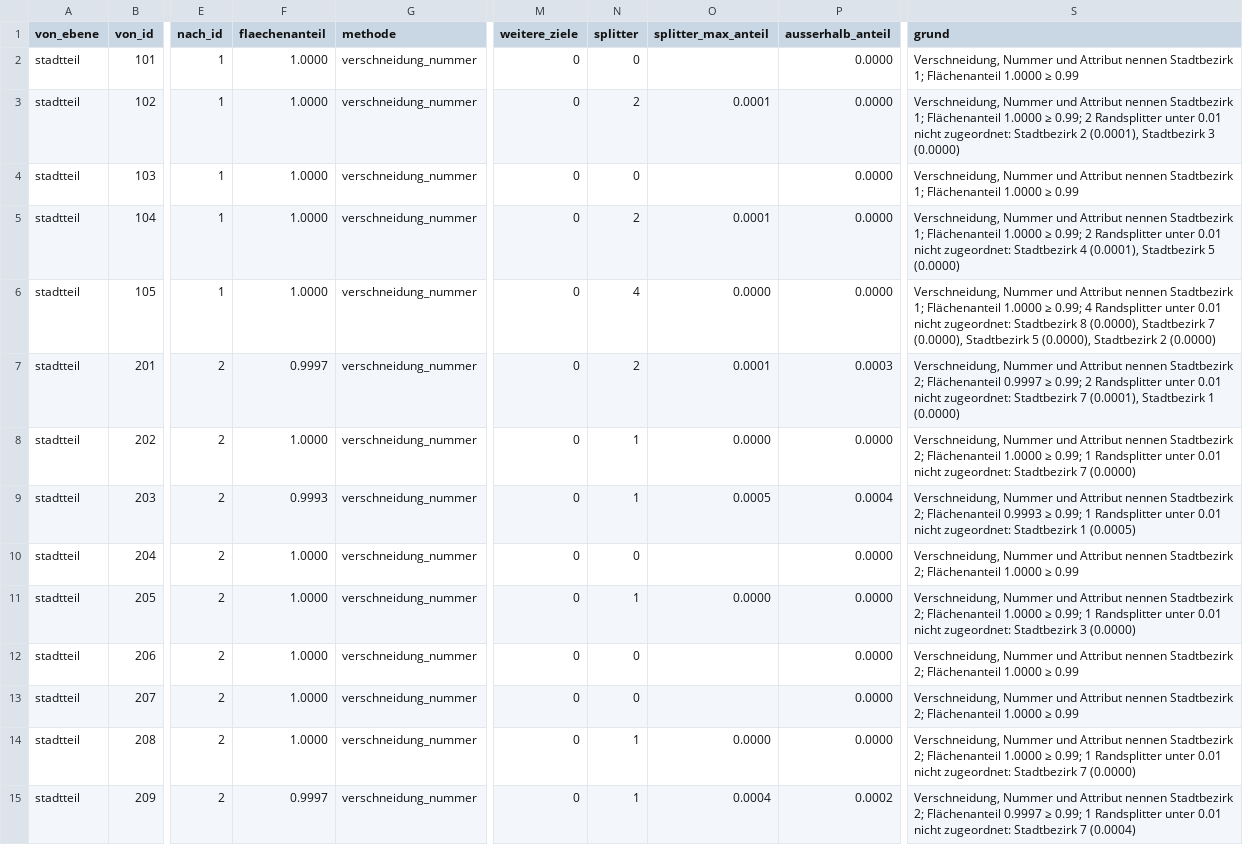
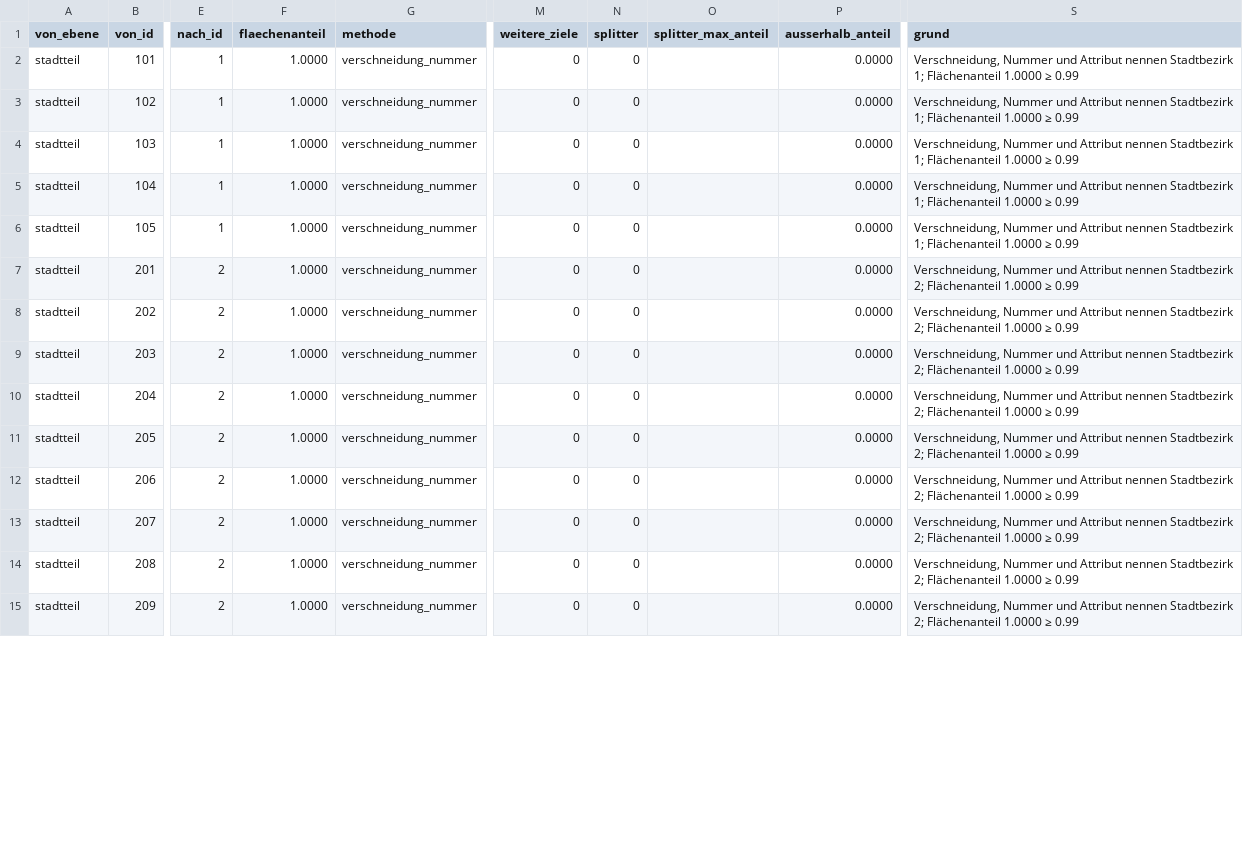
Before and after one commit to daimpad/ratsatlas-koeln, a TSV file: data/strukturdaten/audit_raumabgleich.tsv, drawn as a sheet; only a part is shown, gaps mark what is left out; the diff covers the shown part only; the diff names each change by its address in the sheet, - before the commit and + after, or states it on an @@ line.

```diff
--- a/data/strukturdaten/audit_raumabgleich.tsv
+++ b/data/strukturdaten/audit_raumabgleich.tsv
-N3 (splitter): 2
+N3 (splitter): 0
-O3 (splitter_max_anteil): 0.0001
+O3 (splitter_max_anteil): (empty)
-S3 (grund): …1.0000 ≥ 0.99; 2 Randsplitter unter 0.01 nicht zugeordnet: Stadtbezirk 2 (0.0001), Stadtbezirk 3 (0.0000)
+S3 (grund): …1.0000 ≥ 0.99
-N5 (splitter): 2
+N5 (splitter): 0
-O5 (splitter_max_anteil): 0.0001
+O5 (splitter_max_anteil): (empty)
-S5 (grund): …1.0000 ≥ 0.99; 2 Randsplitter unter 0.01 nicht zugeordnet: Stadtbezirk 4 (0.0001), Stadtbezirk 5 (0.0000)
+S5 (grund): …1.0000 ≥ 0.99
-N6 (splitter): 4
+N6 (splitter): 0
-O6 (splitter_max_anteil): 0.0000
+O6 (splitter_max_anteil): (empty)
-S6 (grund): …1.0000 ≥ 0.99; 4 Randsplitter unter 0.01 nicht zugeordnet: Stadtbezirk 8 (0.0000), Stadtbezirk 7 (0.0000), Stadtbezirk 5 (0.0000), Stadtbezirk 2 (0.0000)
+S6 (grund): …1.0000 ≥ 0.99
-F7 (flaechenanteil): 0.9997
+F7 (flaechenanteil): 1.0000
-N7 (splitter): 2
+N7 (splitter): 0
-O7 (splitter_max_anteil): 0.0001
+O7 (splitter_max_anteil): (empty)
-P7 (ausserhalb_anteil): 0.0003
+P7 (ausserhalb_anteil): 0.0000
-S7 (grund): …2; Flächenanteil 0.9997 ≥ 0.99; 2 Randsplitter unter 0.01 nicht zugeordnet: Stadtbezirk 7 (0.0001), Stadtbezirk 1 (0.0000)
+S7 (grund): …2; Flächenanteil 1.0000 ≥ 0.99
-N8:N9 (splitter): 1
+N8:N9 (splitter): 0
-O8 (splitter_max_anteil): 0.0000
+O8 (splitter_max_anteil): (empty)
-S8 (grund): …1.0000 ≥ 0.99; 1 Randsplitter unter 0.01 nicht zugeordnet: Stadtbezirk 7 (0.0000)
+S8 (grund): …1.0000 ≥ 0.99
-F9 (flaechenanteil): 0.9993
+F9 (flaechenanteil): 1.0000
-O9 (splitter_max_anteil): 0.0005
+O9 (splitter_max_anteil): (empty)
-P9 (ausserhalb_anteil): 0.0004
+P9 (ausserhalb_anteil): 0.0000
-S9 (grund): …2; Flächenanteil 0.9993 ≥ 0.99; 1 Randsplitter unter 0.01 nicht zugeordnet: Stadtbezirk 1 (0.0005)
+S9 (grund): …2; Flächenanteil 1.0000 ≥ 0.99
-N11 (splitter): 1
+N11 (splitter): 0
-O11 (splitter_max_anteil): 0.0000
+O11 (splitter_max_anteil): (empty)
-S11 (grund): …1.0000 ≥ 0.99; 1 Randsplitter unter 0.01 nicht zugeordnet: Stadtbezirk 3 (0.0000)
+S11 (grund): …1.0000 ≥ 0.99
-N14:N15 (splitter): 1
+N14:N15 (splitter): 0
-O14 (splitter_max_anteil): 0.0000
+O14 (splitter_max_anteil): (empty)
-S14 (grund): …1.0000 ≥ 0.99; 1 Randsplitter unter 0.01 nicht zugeordnet: Stadtbezirk 7 (0.0000)
+S14 (grund): …1.0000 ≥ 0.99
-F15 (flaechenanteil): 0.9997
+F15 (flaechenanteil): 1.0000
-O15 (splitter_max_anteil): 0.0004
+O15 (splitter_max_anteil): (empty)
-P15 (ausserhalb_anteil): 0.0002
+P15 (ausserhalb_anteil): 0.0000
-S15 (grund): …2; Flächenanteil 0.9997 ≥ 0.99; 1 Randsplitter unter 0.01 nicht zugeordnet: Stadtbezirk 7 (0.0004)
+S15 (grund): …2; Flächenanteil 1.0000 ≥ 0.99
```
Also changed, not shown: 145 edited cells elsewhere in this file, data/strukturdaten/zuordnung.tsv, 8 other files.
